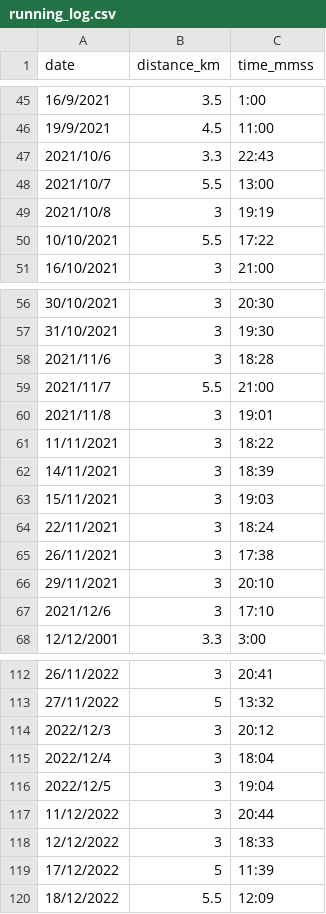
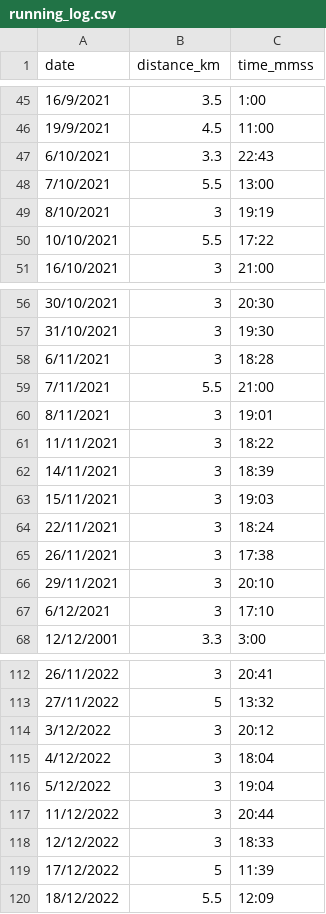
Before and after one commit to NaimJamalludin/running_log, a CSV file: running_log.csv, drawn as a sheet; only a part is shown, gaps mark what is left out.

```diff
--- a/running_log.csv
+++ b/running_log.csv
@@ -46,5 +46,5 @@ date,distance_km,time_mmss
 19/9/2021,4.5,11:00
-2021/10/6,3.3,22:43
-2021/10/7,5.5,13:00
-2021/10/8,3,19:19
+6/10/2021,3.3,22:43
+7/10/2021,5.5,13:00
+8/10/2021,3,19:19
 10/10/2021,5.5,17:22
@@ -57,5 +57,5 @@ date,distance_km,time_mmss
 31/10/2021,3,19:30
-2021/11/6,3,18:28
-2021/11/7,5.5,21:00
-2021/11/8,3,19:01
+6/11/2021,3,18:28
+7/11/2021,5.5,21:00
+8/11/2021,3,19:01
 11/11/2021,3,18:22
@@ -66,3 +66,3 @@ date,distance_km,time_mmss
 29/11/2021,3,20:10
-2021/12/6,3,17:10
+6/12/2021,3,17:10
 12/12/2001,3.3,3:00
@@ -113,5 +113,5 @@ date,distance_km,time_mmss
 27/11/2022,5,13:32
-2022/12/3,3,20:12
-2022/12/4,3,18:04
-2022/12/5,3,19:04
+3/12/2022,3,20:12
+4/12/2022,3,18:04
+5/12/2022,3,19:04
 11/12/2022,3,20:44
```
Also changed, not shown: 1 other file.
